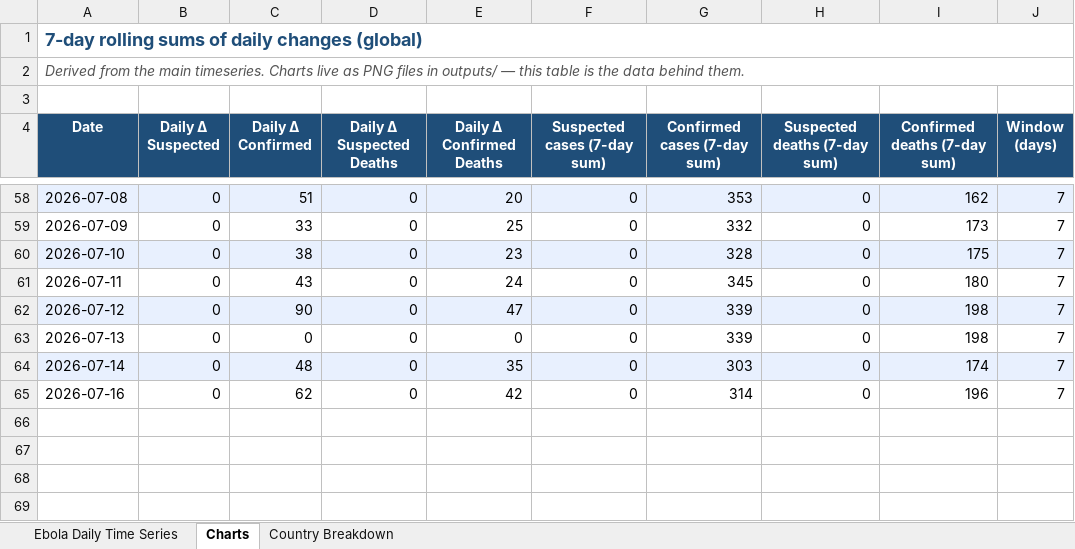
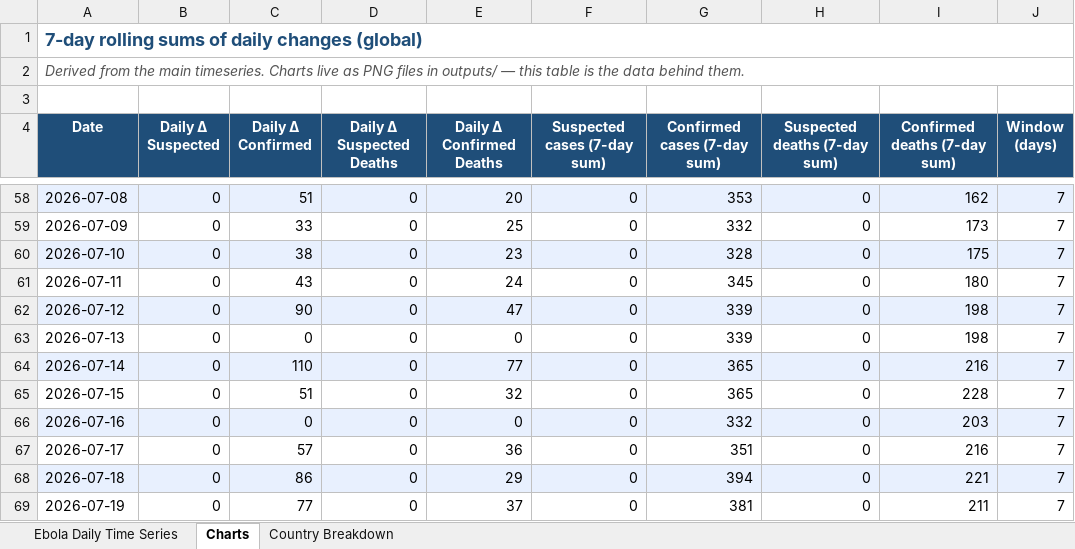
Before and after one commit to webbegole/ebola-bundibugyo-tracker-2026, an Excel workbook: outputs/ebola_timeseries.xlsx, sheet Charts, drawn as a sheet; only a part is shown, gaps mark what is left out; values as stored, in another font and other column widths than the file's, no borders; addresses are those after the commit; the diff names each change by its address in the sheet, - before the commit and + after, or states it on an @@ line.

Commit message:
Daily update 2026-07-20: WHO DON613 reconciles 15 July; 15/17/18/19 July backfilled; global 2,365 confirmed / 932 deaths

```diff
--- a/outputs/ebola_timeseries.xlsx (sheet Charts)
+++ b/outputs/ebola_timeseries.xlsx (sheet Charts)
-C64 (Daily Δ Confirmed): 48
+C64 (Daily Δ Confirmed): 110
-E64 (Daily Δ Confirmed Deaths): 35
+E64 (Daily Δ Confirmed Deaths): 77
-G64 (Confirmed cases (7-day sum)): 303
+G64 (Confirmed cases (7-day sum)): 365
-I64 (Confirmed deaths (7-day sum)): 174
+I64 (Confirmed deaths (7-day sum)): 216
+row 65: 2026-07-15 | 0 | 51 | 0 | 32 | 0 | 365 | 0 | 228 | 7
-A66:J66 fill: none
+A66:J66 fill: #E8F0FE
-C66 (Daily Δ Confirmed): 62
+C66 (Daily Δ Confirmed): 0
-E66 (Daily Δ Confirmed Deaths): 42
+E66 (Daily Δ Confirmed Deaths): 0
-G66 (Confirmed cases (7-day sum)): 314
+G66 (Confirmed cases (7-day sum)): 332
-I66 (Confirmed deaths (7-day sum)): 196
+I66 (Confirmed deaths (7-day sum)): 203
+row 67: 2026-07-17 | 0 | 57 | 0 | 36 | 0 | 351 | 0 | 216 | 7
+row 68: 2026-07-18 | 0 | 86 | 0 | 29 | 0 | 394 | 0 | 221 | 7
+row 69: 2026-07-19 | 0 | 77 | 0 | 37 | 0 | 381 | 0 | 211 | 7
```
Also changed, not shown: sheet Country Breakdown, sheet Ebola Daily Time Series, 6 other files.
